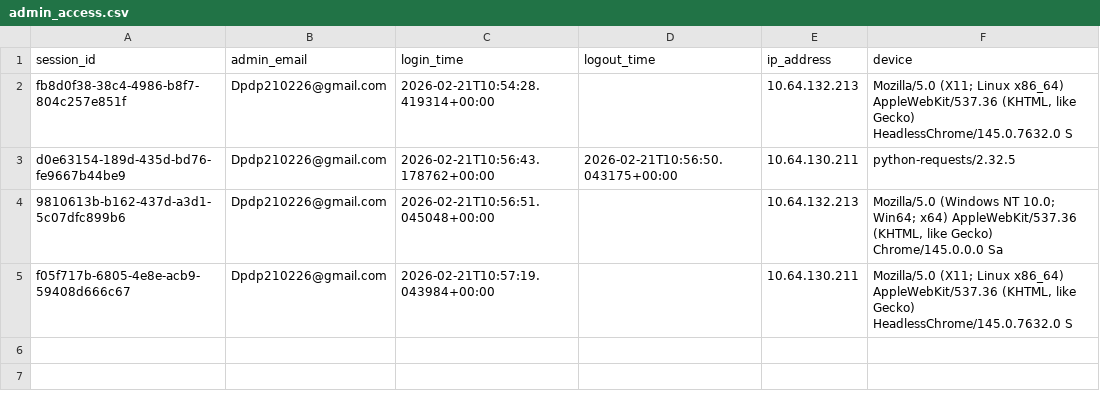
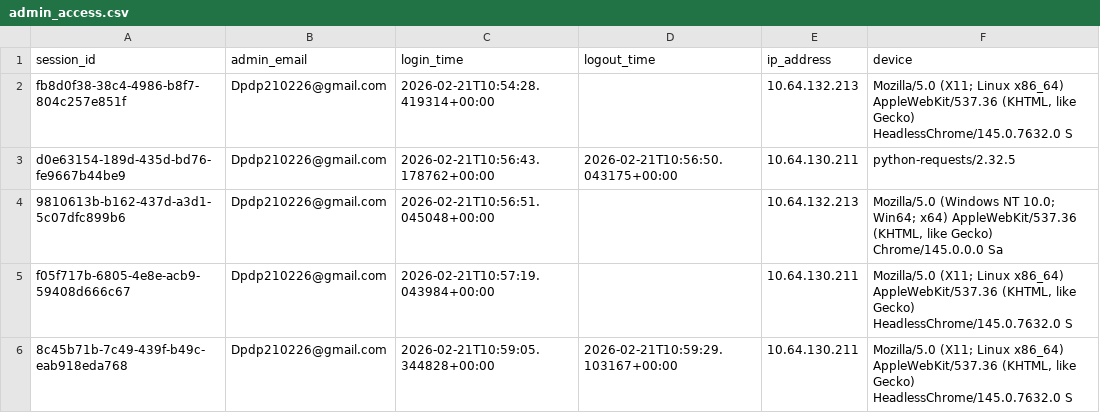
Before and after one commit to Shailesh-A-hub/app, a CSV file: backend/data/admin_access.csv, drawn as a sheet.

```diff
--- a/backend/data/admin_access.csv
+++ b/backend/data/admin_access.csv
@@ -5 +5,2 @@ d0e63154-189d-435d-bd76-fe9667b44be9,Dpdp210226@gmail.com,2026-02-21T10:56:43.17
 f05f717b-6805-4e8e-acb9-59408d666c67,Dpdp210226@gmail.com,2026-02-21T10:57:19.043984+00:00,,10.64.130.211,"Mozilla/5.0 (X11; Linux x86_64) AppleWebKit/537.36 (KHTML, like Gecko) HeadlessChrome/145.0.7632.0 S"
+8c45b71b-7c49-439f-b49c-eab918eda768,Dpdp210226@gmail.com,2026-02-21T10:59:05.344828+00:00,2026-02-21T10:59:29.103167+00:00,10.64.130.211,"Mozilla/5.0 (X11; Linux x86_64) AppleWebKit/537.36 (KHTML, like Gecko) HeadlessChrome/145.0.7632.0 S"
```
Also changed, not shown: backend/data/customers.csv, backend/data/reports_sent.csv, 3 other files.
